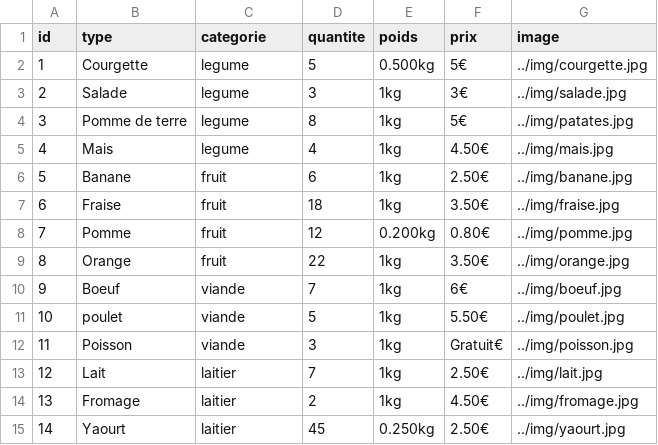
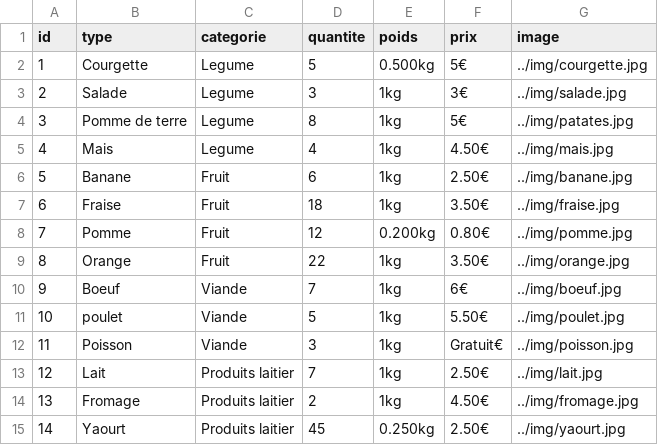
Before and after one commit to williamsbs/Piscine-PHP, a CSV file: rush00/csv/database.csv, drawn as a sheet.

```diff
--- a/rush00/csv/database.csv
+++ b/rush00/csv/database.csv
@@ -1,15 +1,15 @@
 id,type,categorie,quantite,poids,prix,image
-1,Courgette,legume,5,0.500kg,5€,../img/courgette.jpg
-2,Salade,legume,3,1kg,3€,../img/salade.jpg
-3,Pomme de terre,legume,8,1kg,5€,../img/patates.jpg
-4,Mais,legume,4,1kg,4.50€,../img/mais.jpg
-5,Banane,fruit,6,1kg,2.50€,../img/banane.jpg
-6,Fraise,fruit,18,1kg,3.50€,../img/fraise.jpg
-7,Pomme,fruit,12,0.200kg,0.80€,../img/pomme.jpg
-8,Orange,fruit,22,1kg,3.50€,../img/orange.jpg
-9,Boeuf,viande,7,1kg,6€,../img/boeuf.jpg
-10,poulet,viande,5,1kg,5.50€,../img/poulet.jpg
-11,Poisson,viande,3,1kg,Gratuit€,../img/poisson.jpg
-12,Lait,laitier,7,1kg,2.50€,../img/lait.jpg
-13,Fromage,laitier,2,1kg,4.50€,../img/fromage.jpg
-14,Yaourt,laitier,45,0.250kg,2.50€,../img/yaourt.jpg
+1,Courgette,Legume,5,0.500kg,5€,../img/courgette.jpg
+2,Salade,Legume,3,1kg,3€,../img/salade.jpg
+3,Pomme de terre,Legume,8,1kg,5€,../img/patates.jpg
+4,Mais,Legume,4,1kg,4.50€,../img/mais.jpg
+5,Banane,Fruit,6,1kg,2.50€,../img/banane.jpg
+6,Fraise,Fruit,18,1kg,3.50€,../img/fraise.jpg
+7,Pomme,Fruit,12,0.200kg,0.80€,../img/pomme.jpg
+8,Orange,Fruit,22,1kg,3.50€,../img/orange.jpg
+9,Boeuf,Viande,7,1kg,6€,../img/boeuf.jpg
+10,poulet,Viande,5,1kg,5.50€,../img/poulet.jpg
+11,Poisson,Viande,3,1kg,Gratuit€,../img/poisson.jpg
+12,Lait,Produits laitier,7,1kg,2.50€,../img/lait.jpg
+13,Fromage,Produits laitier,2,1kg,4.50€,../img/fromage.jpg
+14,Yaourt,Produits laitier,45,0.250kg,2.50€,../img/yaourt.jpg
```
Also changed, not shown: 22 other files.
